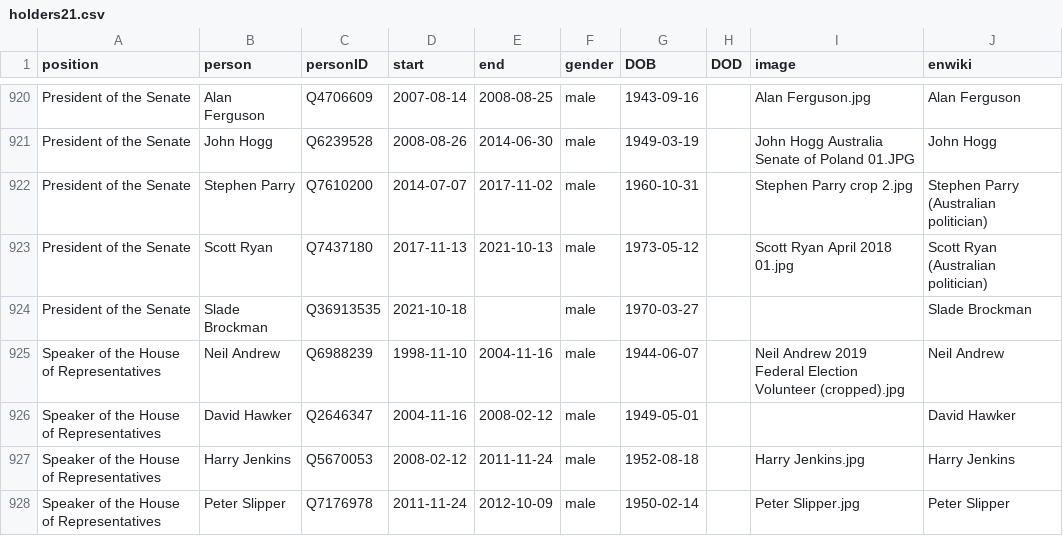
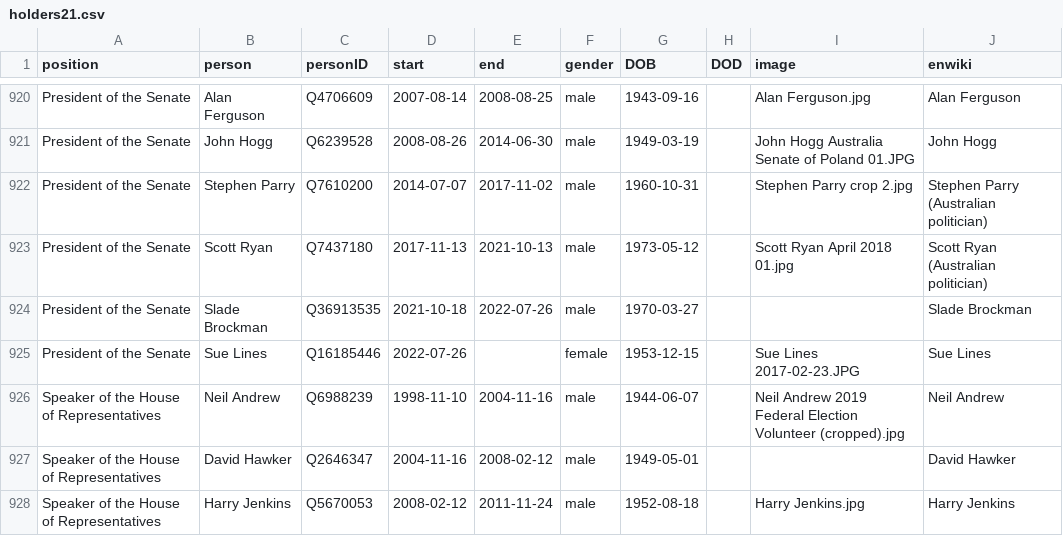
Before and after one commit to every-politician-scrapers/australia-cabinet, a CSV file: html/holders21.csv, drawn as a sheet; only a part is shown, gaps mark what is left out; the shorter side is filled out with more unchanged rows.

```diff
--- a/html/holders21.csv
+++ b/html/holders21.csv
@@ -923,3 +923,4 @@ President of the Senate,Stephen Parry,Q7610200,2014-07-07,2017-11-02,male,1960-1
 President of the Senate,Scott Ryan,Q7437180,2017-11-13,2021-10-13,male,1973-05-12,,Scott Ryan April 2018 01.jpg,Scott Ryan (Australian politician)
-President of the Senate,Slade Brockman,Q36913535,2021-10-18,,male,1970-03-27,,,Slade Brockman
+President of the Senate,Slade Brockman,Q36913535,2021-10-18,2022-07-26,male,1970-03-27,,,Slade Brockman
+President of the Senate,Sue Lines,Q16185446,2022-07-26,,female,1953-12-15,,Sue Lines 2017-02-23.JPG,Sue Lines
 Speaker of the House of Representatives,Neil Andrew,Q6988239,1998-11-10,2004-11-16,male,1944-06-07,,Neil Andrew 2019 Federal Election Volunteer (cropped).jpg,Neil Andrew
```
Also changed, not shown: html/current.csv, html/legislators.csv, 2 other files.
